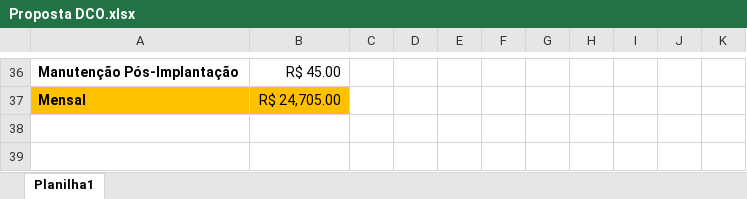
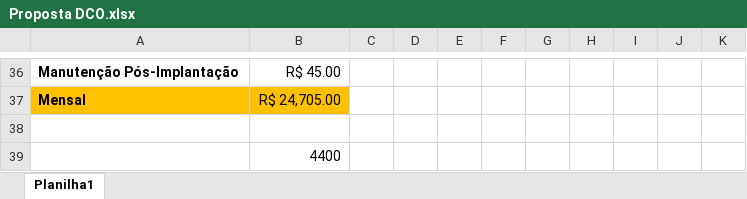
Before and after one commit to rwlc71/Village, an Excel workbook: Manutenção Village/Proposta DCO.xlsx, sheet Planilha1, drawn as a sheet; only a part is shown, gaps mark what is left out; values as stored, in another font and other column widths than the file's, no borders; the diff names each change by its address in the sheet, - before the commit and + after, or states it on an @@ line.

```diff
--- a/Manutenção Village/Proposta DCO.xlsx (sheet Planilha1)
+++ b/Manutenção Village/Proposta DCO.xlsx (sheet Planilha1)
+row 38: (empty)
+row 39:  | 4400
```
Also changed, not shown: 1 other file.
